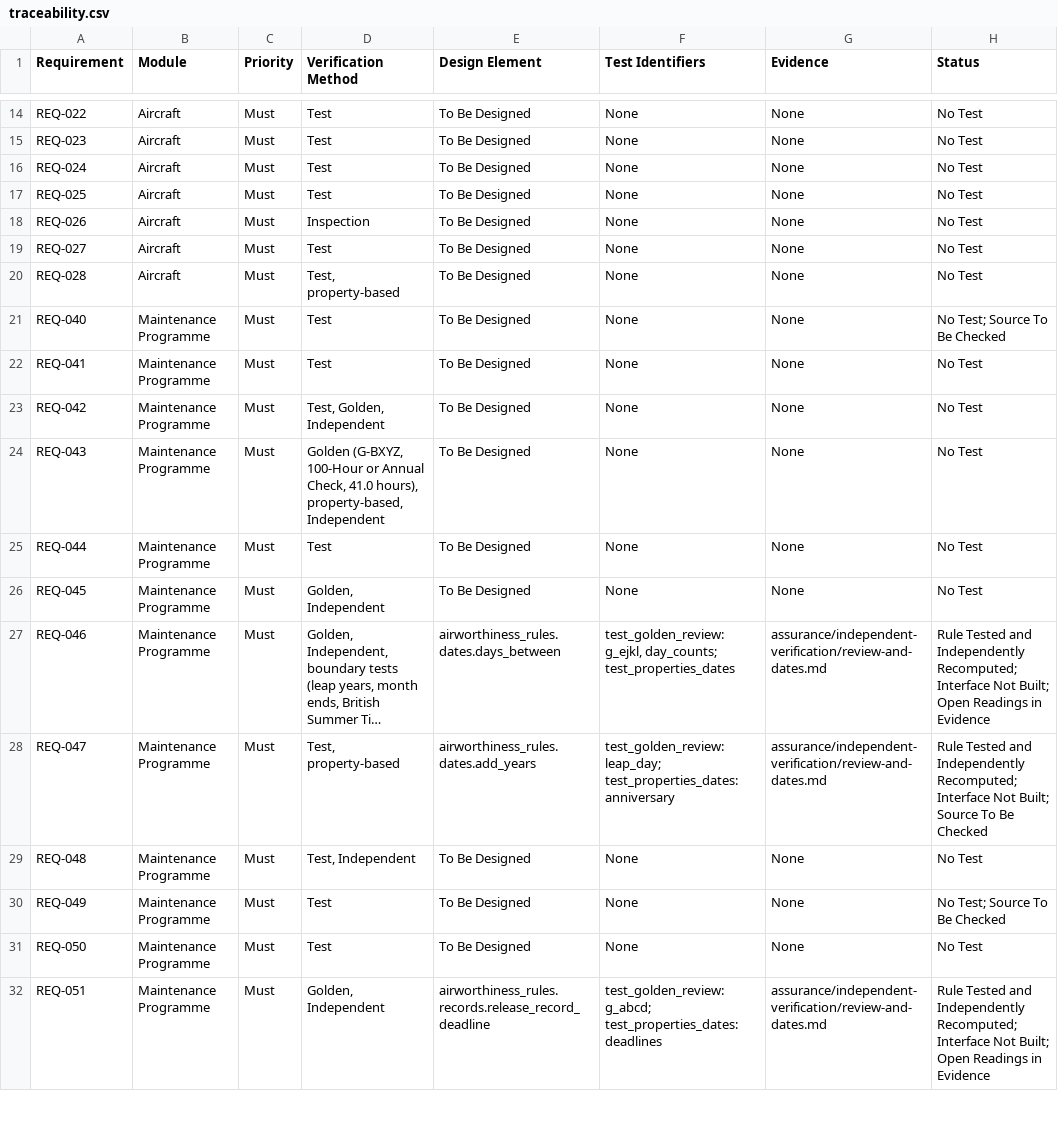
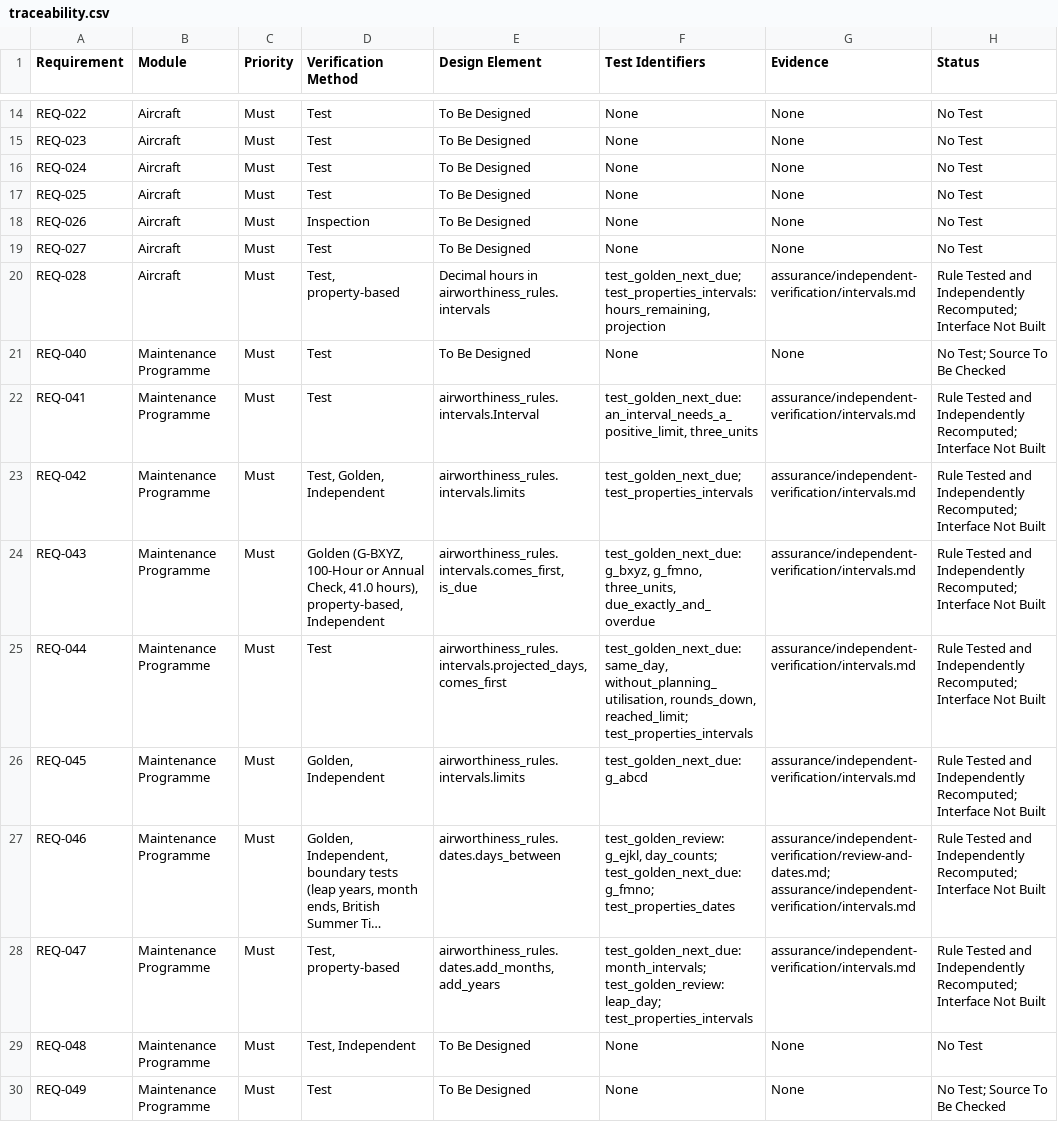
Before and after one commit to alxtkng/airworthiness-plus, a CSV file: requirements/traceability.csv, drawn as a sheet; only a part is shown, gaps mark what is left out; the shorter side is filled out with more unchanged rows; long unchanged cells end in …; the diff names each change by its address in the sheet, - before the commit and + after, or states it on an @@ line.

```diff
--- a/requirements/traceability.csv
+++ b/requirements/traceability.csv
-E20 (Design Element): To Be Designed
+E20 (Design Element): Decimal hours in airworthiness_rules.intervals
-F20 (Test Identifiers): None
+F20 (Test Identifiers): test_golden_next_due; test_properties_intervals: hours_remaining, projection
-G20 (Evidence): None
+G20 (Evidence): assurance/independent-verification/intervals.md
-H20 (Status): No Test
+H20 (Status): Rule Tested and Independently Recomputed; Interface Not Built
-E22 (Design Element): To Be Designed
+E22 (Design Element): airworthiness_rules.intervals.Interval
-F22 (Test Identifiers): None
+F22 (Test Identifiers): test_golden_next_due: an_interval_needs_a_positive_limit, three_units
-G22:G26 (Evidence): None
+G22:G26 (Evidence): assurance/independent-verification/intervals.md
-H22:H26 (Status): No Test
+H22:H26 (Status): Rule Tested and Independently Recomputed; Interface Not Built
-E23 (Design Element): To Be Designed
+E23 (Design Element): airworthiness_rules.intervals.limits
-F23 (Test Identifiers): None
+F23 (Test Identifiers): test_golden_next_due; test_properties_intervals
-E24 (Design Element): To Be Designed
+E24 (Design Element): airworthiness_rules.intervals.comes_first, is_due
-F24 (Test Identifiers): None
+F24 (Test Identifiers): test_golden_next_due: g_bxyz, g_fmno, three_units, due_exactly_and_overdue
-E25 (Design Element): To Be Designed
+E25 (Design Element): airworthiness_rules.intervals.projected_days, comes_first
-F25 (Test Identifiers): None
+F25 (Test Identifiers): test_golden_next_due: same_day, without_planning_utilisation, rounds_down, reached_limit; test_properties_intervals
-E26 (Design Element): To Be Designed
+E26 (Design Element): airworthiness_rules.intervals.limits
-F26 (Test Identifiers): None
+F26 (Test Identifiers): test_golden_next_due: g_abcd
-F27 (Test Identifiers): …g_ejkl, day_counts; test_properties_dates
+F27 (Test Identifiers): …g_ejkl, day_counts; test_golden_next_due: g_fmno; test_properties_dates
-G27 (Evidence): assurance/independent-verification/review-and-dates.md
+G27 (Evidence): assurance/independent-verification/review-and-dates.md; assurance/independent-verification/intervals.md
-H27 (Status): …Interface Not Built; Open Readings in Evidence
+H27 (Status): …Interface Not Built
-E28 (Design Element): airworthiness_rules.dates.add_years
+E28 (Design Element): airworthiness_rules.dates.add_months, add_years
-F28 (Test Identifiers): test_golden_review: leap_day; test_properties_dates: anniversary
+F28 (Test Identifiers): test_golden_next_due: month_intervals; test_golden_review: leap_day; test_properties_intervals
-G28 (Evidence): assurance/independent-verification/review-and-dates.md
+G28 (Evidence): assurance/independent-verification/intervals.md
-H28 (Status): …Interface Not Built; Source To Be Checked
+H28 (Status): …Interface Not Built
```
Also changed, not shown: 8 other files.
